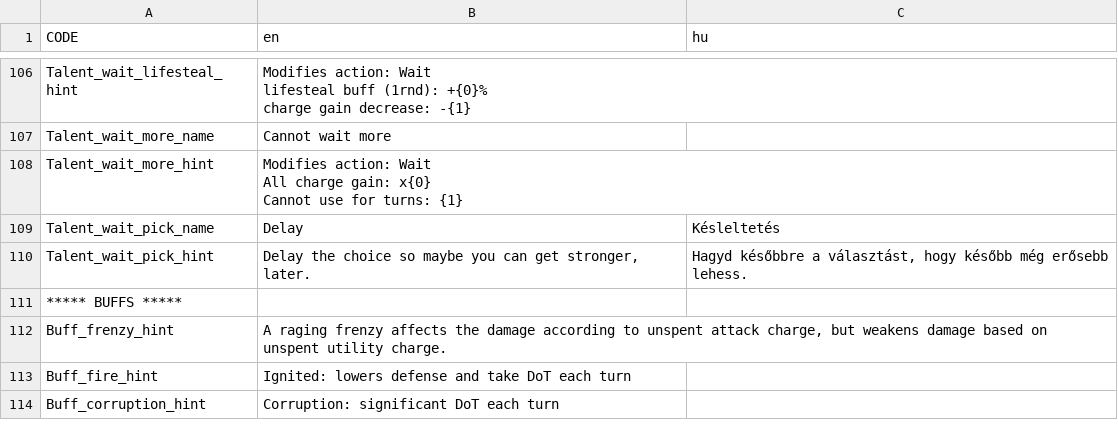
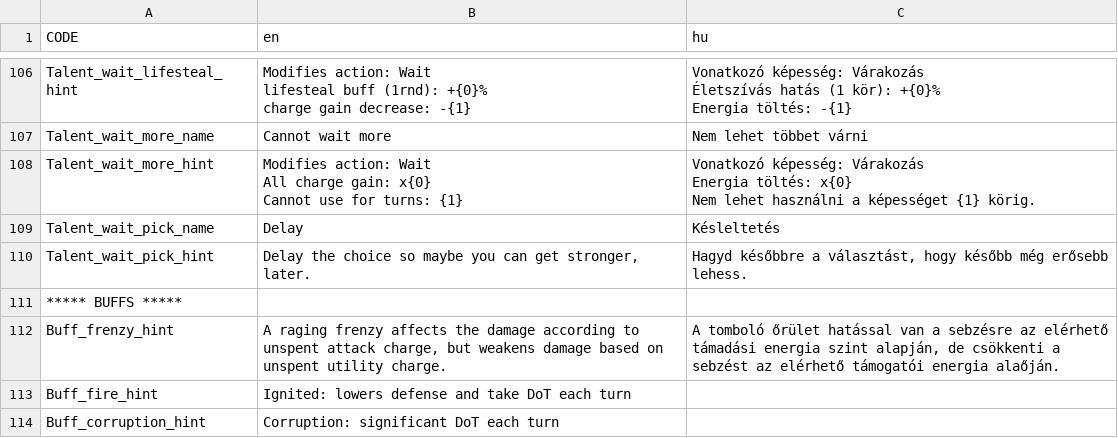
Before and after one commit to GregoBalu/Project-Alpha, a CSV file: datafiles/local.csv, drawn as a sheet; only a part is shown, gaps mark what is left out; ↵ is a line break in a cell; the diff covers the shown part only; the diff names each change by its address in the sheet, - before the commit and + after, or states it on an @@ line.

```diff
--- a/datafiles/local.csv
+++ b/datafiles/local.csv
-C106 (hu): (empty)
+C106 (hu): Vonatkozó képesség: Várakozás ↵ Életszívás hatás (1 kör): +{0}% ↵ Energia töltés: -{1}
-C107 (hu): (empty)
+C107 (hu): Nem lehet többet várni
-C108 (hu): (empty)
+C108 (hu): Vonatkozó képesség: Várakozás ↵ Energia töltés: x{0} ↵ Nem lehet használni a képességet {1} körig.
-C112 (hu): (empty)
+C112 (hu): A tomboló őrület hatással van a sebzésre az elérhető támadási energia szint alapján, de csökkenti a sebzést az elérhető támogatói energia alaőján.
```
Also changed, not shown: 25 edited cells elsewhere in this file, 2 other files.
